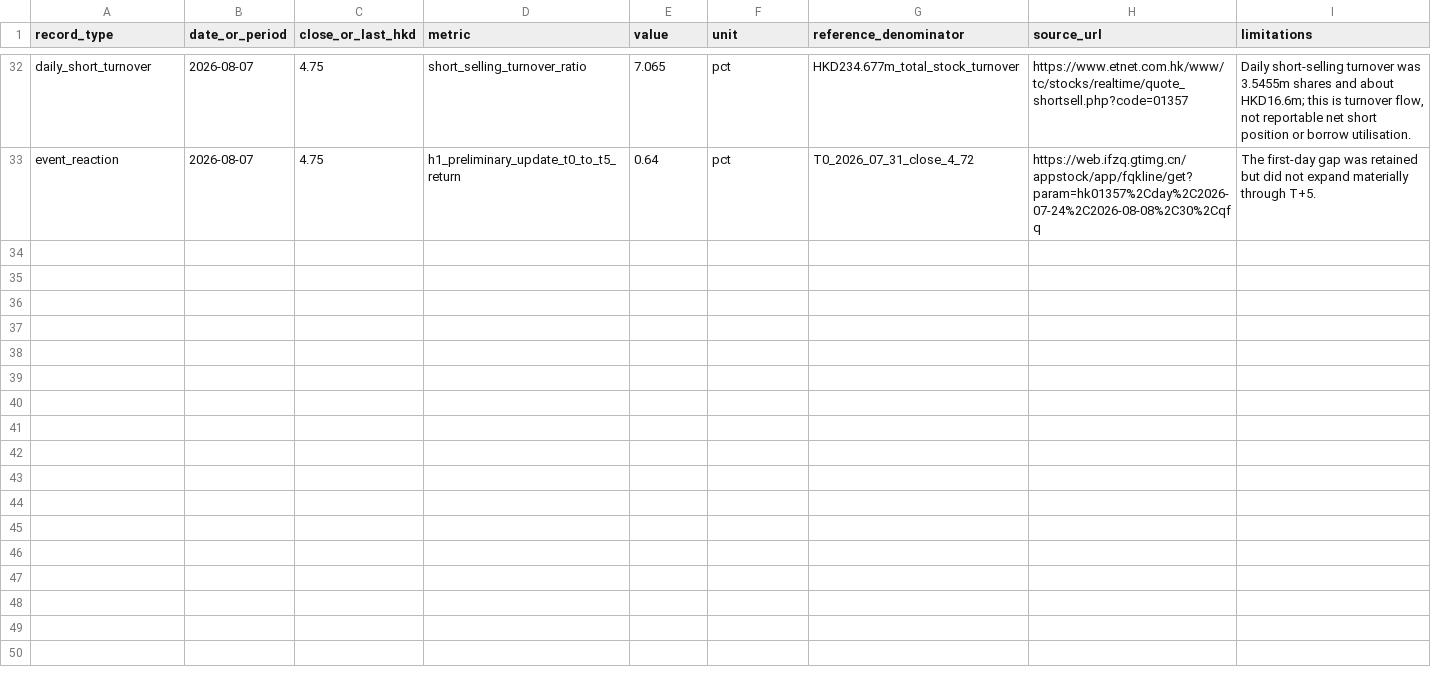
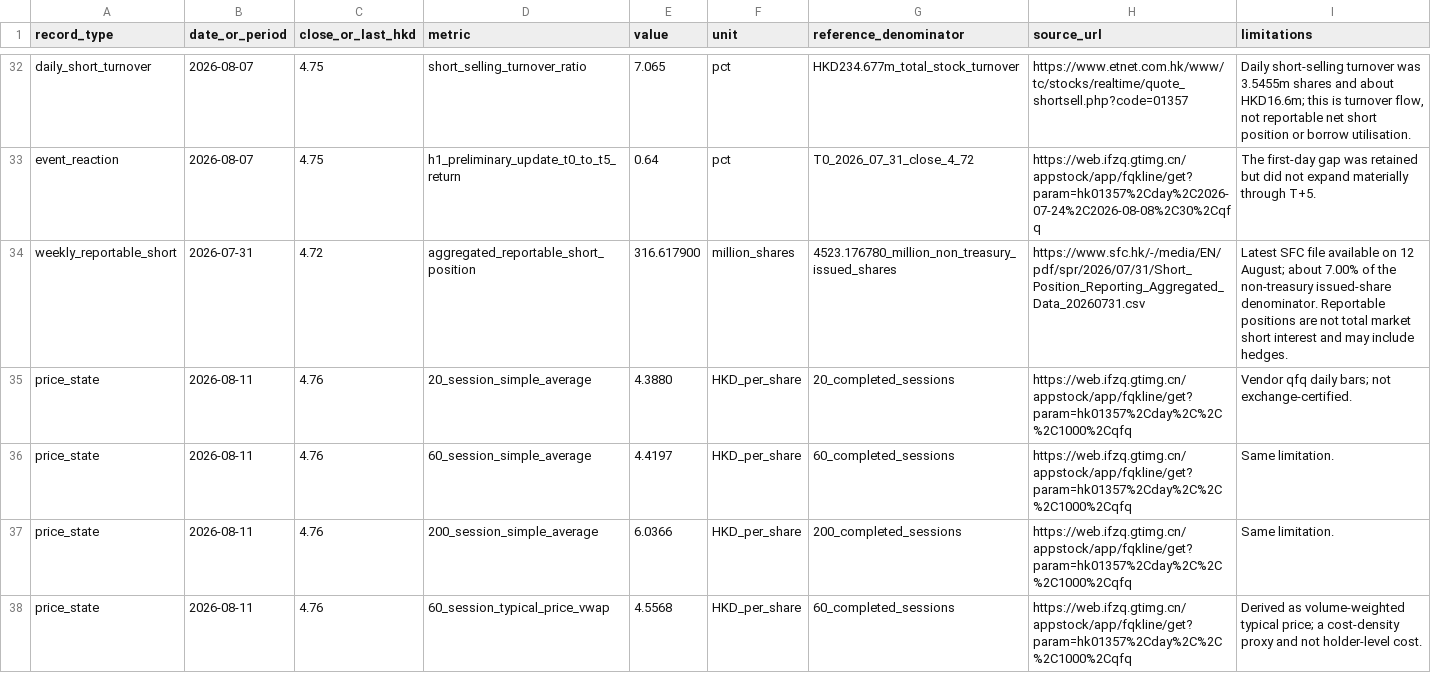
Before and after one commit to farmcan/buffett-munger-company-research, a CSV file: docs/meitu-01357-hk/data/price-short-positioning.csv, drawn as a sheet; only a part is shown, gaps mark what is left out; the diff covers the shown part only; the diff names each change by its address in the sheet, - before the commit and + after, or states it on an @@ line.

Commit message:
Update Meitu and XPeng market conclusions

```diff
--- a/docs/meitu-01357-hk/data/price-short-positioning.csv
+++ b/docs/meitu-01357-hk/data/price-short-positioning.csv
+row 34: weekly_reportable_short | 2026-07-31 | 4.72 | aggregated_reportable_short_position | 316.617900 | million_shares | 4523.176780_million_non_treasury_issued_shares | https://www.sfc.hk/-/media/EN/pdf/spr/2026/07/31/Short_Position_Reporting_Aggregated_Data_20260731.csv | Latest SFC file available on 12 August; about 7.00% of the non-treasury issued-share denominator. Reportable positions are not total market short interest and may include hedges.
+row 35: price_state | 2026-08-11 | 4.76 | 20_session_simple_average | 4.3880 | HKD_per_share | 20_completed_sessions | https://web.ifzq.gtimg.cn/appstock/app/fqkline/get?param=hk01357%2Cday%2C%2C%2C1000%2Cqfq | Vendor qfq daily bars; not exchange-certified.
+row 36: price_state | 2026-08-11 | 4.76 | 60_session_simple_average | 4.4197 | HKD_per_share | 60_completed_sessions | https://web.ifzq.gtimg.cn/appstock/app/fqkline/get?param=hk01357%2Cday%2C%2C%2C1000%2Cqfq | Same limitation.
+row 37: price_state | 2026-08-11 | 4.76 | 200_session_simple_average | 6.0366 | HKD_per_share | 200_completed_sessions | https://web.ifzq.gtimg.cn/appstock/app/fqkline/get?param=hk01357%2Cday%2C%2C%2C1000%2Cqfq | Same limitation.
+row 38: price_state | 2026-08-11 | 4.76 | 60_session_typical_price_vwap | 4.5568 | HKD_per_share | 60_completed_sessions | https://web.ifzq.gtimg.cn/appstock/app/fqkline/get?param=hk01357%2Cday%2C%2C%2C1000%2Cqfq | Derived as volume-weighted typical price; a cost-density proxy and not holder-level cost.
```
Also changed, not shown: 4 added rows elsewhere in this file, docs/meitu-01357-hk/data/ai-application-catalyst-radar.csv, docs/meitu-01357-hk/data/market-pricing-state.csv, 25 other files.
